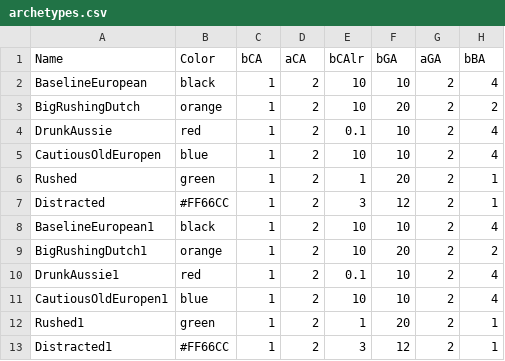
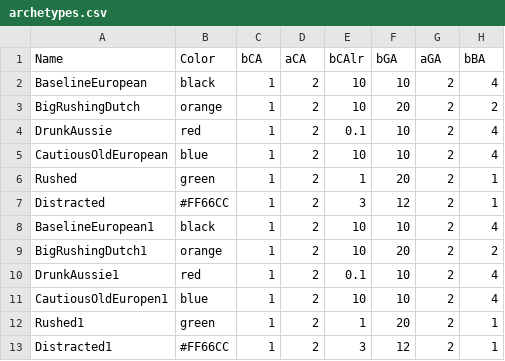
Before and after one commit to ndpvh/predped, a CSV file: archetypes.csv, drawn as a sheet; only a part is shown; the diff names each change by its address in the sheet, - before the commit and + after, or states it on an @@ line.

Commit message:
Fix typo

```diff
--- a/archetypes.csv
+++ b/archetypes.csv
-A5 (Name): CautiousOldEuropen
+A5 (Name): CautiousOldEuropean
```
